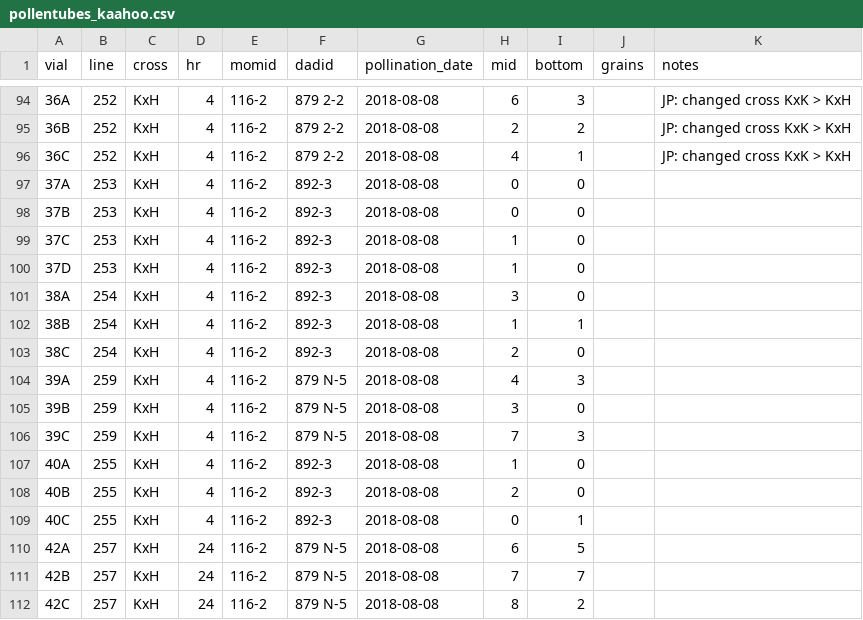
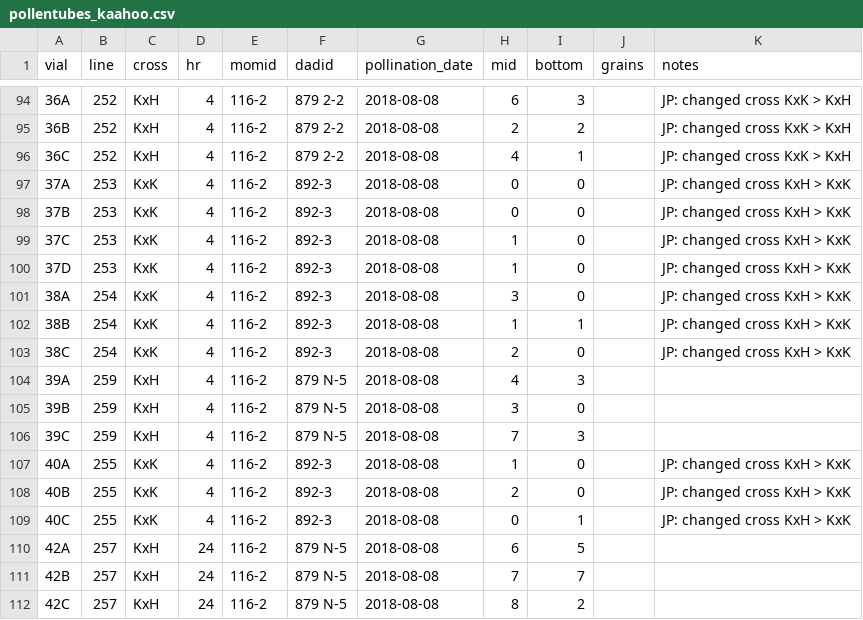
Before and after one commit to jmpowers/schiedea-rims, a CSV file: data/pollentubes_kaahoo.csv, drawn as a sheet; only a part is shown, gaps mark what is left out; the diff covers the shown part only.

```diff
--- a/data/pollentubes_kaahoo.csv
+++ b/data/pollentubes_kaahoo.csv
@@ -96,9 +96,9 @@ vial,line,cross,hr,momid,dadid,pollination_date,mid,bottom,grains,notes
 36C,252,KxH,4,116-2,879 2-2,2018-08-08,4,1,,JP: changed cross KxK > KxH
-37A,253,KxH,4,116-2,892-3,2018-08-08,0,0,,
-37B,253,KxH,4,116-2,892-3,2018-08-08,0,0,,
-37C,253,KxH,4,116-2,892-3,2018-08-08,1,0,,
-37D,253,KxH,4,116-2,892-3,2018-08-08,1,0,,
-38A,254,KxH,4,116-2,892-3,2018-08-08,3,0,,
-38B,254,KxH,4,116-2,892-3,2018-08-08,1,1,,
-38C,254,KxH,4,116-2,892-3,2018-08-08,2,0,,
+37A,253,KxK,4,116-2,892-3,2018-08-08,0,0,,JP: changed cross KxH > KxK
+37B,253,KxK,4,116-2,892-3,2018-08-08,0,0,,JP: changed cross KxH > KxK
+37C,253,KxK,4,116-2,892-3,2018-08-08,1,0,,JP: changed cross KxH > KxK
+37D,253,KxK,4,116-2,892-3,2018-08-08,1,0,,JP: changed cross KxH > KxK
+38A,254,KxK,4,116-2,892-3,2018-08-08,3,0,,JP: changed cross KxH > KxK
+38B,254,KxK,4,116-2,892-3,2018-08-08,1,1,,JP: changed cross KxH > KxK
+38C,254,KxK,4,116-2,892-3,2018-08-08,2,0,,JP: changed cross KxH > KxK
 39A,259,KxH,4,116-2,879 N-5,2018-08-08,4,3,,
@@ -106,5 +106,5 @@ vial,line,cross,hr,momid,dadid,pollination_date,mid,bottom,grains,notes
 39C,259,KxH,4,116-2,879 N-5,2018-08-08,7,3,,
-40A,255,KxH,4,116-2,892-3,2018-08-08,1,0,,
-40B,255,KxH,4,116-2,892-3,2018-08-08,2,0,,
-40C,255,KxH,4,116-2,892-3,2018-08-08,0,1,,
+40A,255,KxK,4,116-2,892-3,2018-08-08,1,0,,JP: changed cross KxH > KxK
+40B,255,KxK,4,116-2,892-3,2018-08-08,2,0,,JP: changed cross KxH > KxK
+40C,255,KxK,4,116-2,892-3,2018-08-08,0,1,,JP: changed cross KxH > KxK
 42A,257,KxH,24,116-2,879 N-5,2018-08-08,6,5,,
```
Also changed, not shown: 68 edited cells elsewhere in this file, data/pollentubes_salmen.csv.
